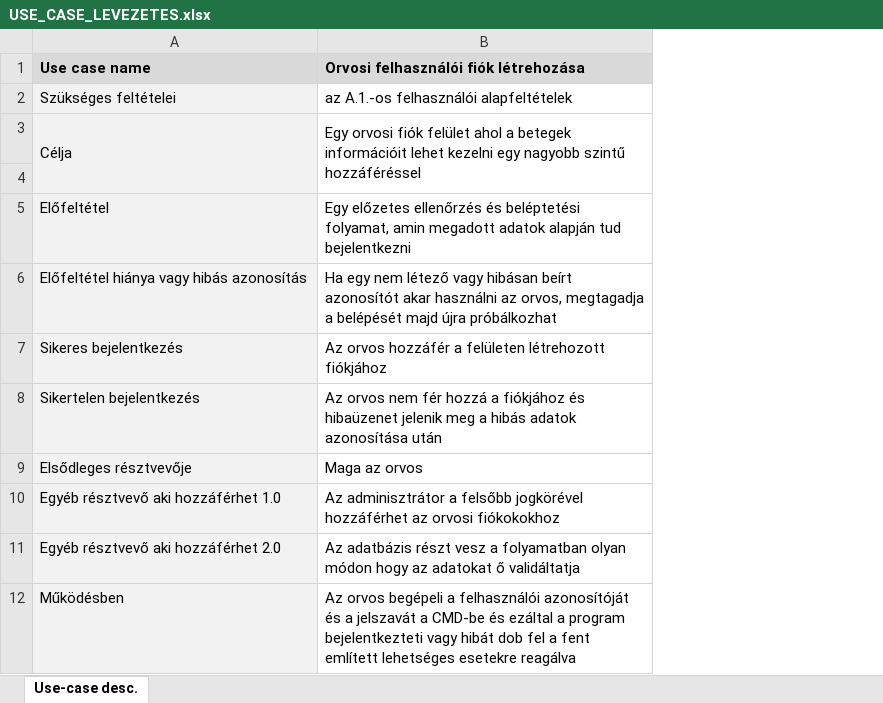
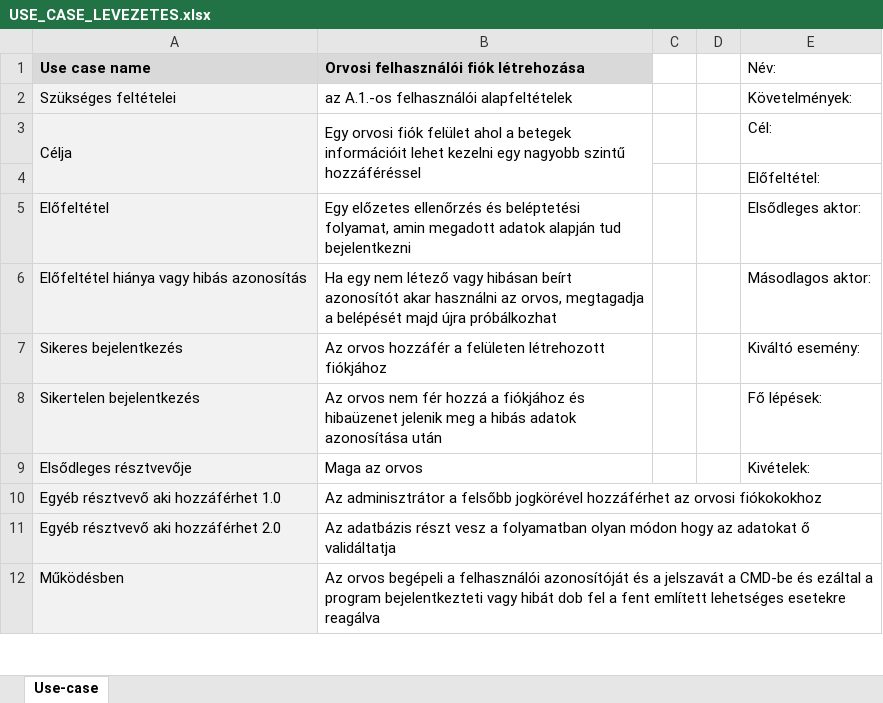
Before and after one commit to Ac1dD4v3/SzoftTech, an Excel workbook: USE_CASE_LEVEZETES.xlsx, sheet Use-case, drawn as a sheet; only a part is shown; values as stored, in another font and other column widths than the file's, no borders; the diff names each change by its address in the sheet, - before the commit and + after, or states it on an @@ line.

Commit message:
excel pontok felírása

```diff
--- a/USE_CASE_LEVEZETES.xlsx (sheet Use-case)
+++ b/USE_CASE_LEVEZETES.xlsx (sheet Use-case)
-sheet tab: Use-case desc.
+sheet tab: Use-case
+column C, empty
+column D, empty
+column E, rows 1-9: Név: | Követelmények: | Cél: | Előfeltétel: | Elsődleges aktor: | Másodlagos aktor: | Kiváltó esemény: | Fő lépések: | Kivételek:
```
